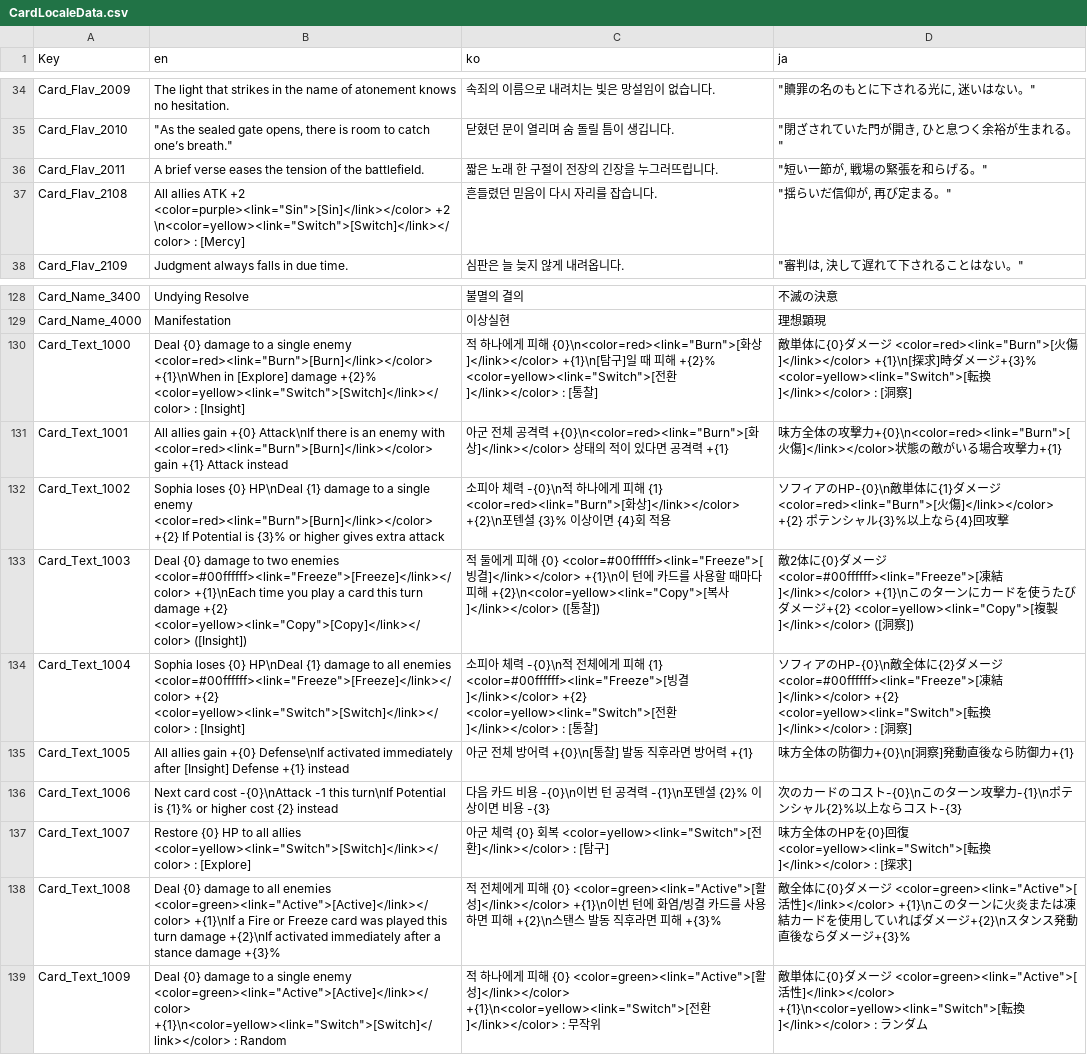
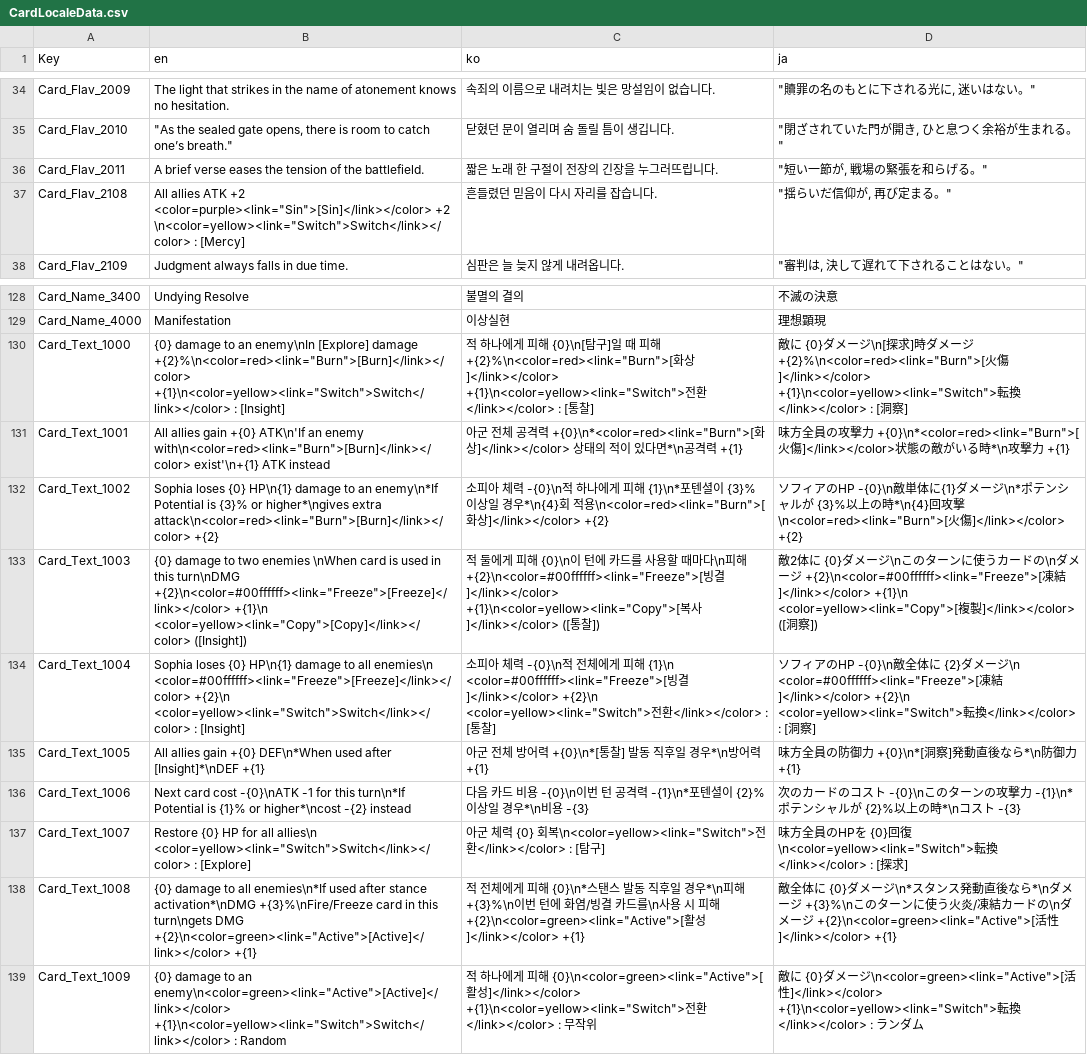
Before and after one commit to The-Fable-Unwritten-Final/The_Fable_Unwritten, a CSV file: Assets/Resources/ExternalFiles/CardLocaleData.csv, drawn as a sheet; only a part is shown, gaps mark what is left out; the diff covers the shown part only; the diff names each change by its address in the sheet, - before the commit and + after, or states it on an @@ line.

Commit message:
[Fix] Card locale data line change with text data change.
- 카드 텍스트 로케일 데이터의 줄 바꿈 및 설명 가독성 상향

```diff
--- a/Assets/Resources/ExternalFiles/CardLocaleData.csv
+++ b/Assets/Resources/ExternalFiles/CardLocaleData.csv
-B37 (en): …<color=purple><link="Sin">[Sin]</link></color> +2 \n<color=yellow><link="Switch">[Switch]</link></color> : [Mercy]
+B37 (en): …<color=purple><link="Sin">[Sin]</link></color> +2 \n<color=yellow><link="Switch">Switch</link></color> : [Mercy]
-B130 (en): Deal {0} damage to a single enemy <color=red><link="Burn">[Burn]</link></color> +{1}\nWhen in [Explore] damage +{2}% <color=yellow><link="Switch">[Switch]</link></color> : [Insight]
+B130 (en): {0} damage to an enemy\nIn [Explore] damage +{2}%\n<color=red><link="Burn">[Burn]</link></color> +{1}\n<color=yellow><link="Switch">Switch</link></color> : [Insight]
-C130 (ko): …해 {0}\n<color=red><link="Burn">[화상]</link></color> +{1}\n[탐구]일 때 피해 +{2}% <color=yellow><link="Switch">[전환]</link></color> : […
+C130 (ko): …해 {0}\n[탐구]일 때 피해 +{2}%\n<color=red><link="Burn">[화상]</link></color> +{1}\n<color=yellow><link="Switch">전환</link></color> : […
-D130 (ja): 敵単体に{0}ダメージ <color=red><link="Burn">[火傷]</link></color> +{1}\n[探求]時ダメージ+{3}% <color=yellow><link="Switch">[転換]</link></color> : […
+D130 (ja): 敵に {0}ダメージ\n[探求]時ダメージ +{2}%\n<color=red><link="Burn">[火傷]</link></color> +{1}\n<color=yellow><link="Switch">転換</link></color> : […
-B131 (en): …gain +{0} Attack\nIf there is an enemy with <color=red><link="Burn">[Burn]</link></color> gain +{1} Attack instead
+B131 (en): …gain +{0} ATK\n'If an enemy with\n<color=red><link="Burn">[Burn]</link></color> exist'\n+{1} ATK instead
-C131 (ko): …력 +{0}\n<color=red><link="Burn">[화상]</link></color> 상태의 적이 있다면 공격…
+C131 (ko): …력 +{0}\n*<color=red><link="Burn">[화상]</link></color> 상태의 적이 있다면*\n공격…
-D131 (ja): …方全体の攻撃力+{0}\n<color=red><link="Burn">[火傷]</link></color>状態の敵がいる場合攻撃力+{1}
+D131 (ja): …方全員の攻撃力 +{0}\n*<color=red><link="Burn">[火傷]</link></color>状態の敵がいる時*\n攻撃力 +{1}
-B132 (en): …loses {0} HP\nDeal {1} damage to a single enemy <color=red><link="Burn">[Burn]</link></color> +{2} If Potential is {3}% or higher gives extra attack
+B132 (en): …loses {0} HP\n{1} damage to an enemy\n*If Potential is {3}% or higher*\ngives extra attack\n<color=red><link="Burn">[Burn]</link></color> +{2}
-C132 (ko): …해 {1} <color=red><link="Burn">[화상]</link></color> +{2}\n포텐셜 {3}% 이상이면 {4}회 적용
+C132 (ko): …해 {1}\n*포텐셜이 {3}% 이상일 경우*\n{4}회 적용\n<color=red><link="Burn">[화상]</link></color> +{2}
-D132 (ja): …アのHP-{0}\n敵単体に{1}ダメージ <color=red><link="Burn">[火傷]</link></color> +{2} ポテンシャル{3}%以上なら{4}回攻撃
+D132 (ja): …アのHP -{0}\n敵単体に{1}ダメージ\n*ポテンシャルが {3}%以上の時*\n{4}回攻撃\n<color=red><link="Burn">[火傷]</link></color> +{2}
-B133 (en): Deal {0} damage to two enemies <color=#00ffffff><link="Freeze">[Freeze]</link></color> +{1}\nEach time you play a card this turn damage +{2} <color=yellow><link="Copy">[Copy]</link></color> ([Insight])
+B133 (en): {0} damage to two enemies \nWhen card is used in this turn\nDMG +{2}\n<color=#00ffffff><link="Freeze">[Freeze]</link></color> +{1}\n <color=yellow><link="Copy">[Copy]</link></color> ([Insight])
-C133 (ko): …해 {0} <color=#00ffffff><link="Freeze">[빙결]</link></color> +{1}\n이 턴에 카드를 사용할 때마다 피해 +{2}\n<color=yellow><link="Copy">[복사…
+C133 (ko): …해 {0}\n이 턴에 카드를 사용할 때마다\n피해 +{2}\n<color=#00ffffff><link="Freeze">[빙결]</link></color> +{1}\n<color=yellow><link="Copy">[복사…
-D133 (ja): …体に{0}ダメージ <color=#00ffffff><link="Freeze">[凍結]</link></color> +{1}\nこのターンにカードを使うたびダメージ+{2} <color=yellow><link="Copy">[複…
+D133 (ja): …体に {0}ダメージ\nこのターンに使うカードの\nダメージ +{2}\n<color=#00ffffff><link="Freeze">[凍結]</link></color> +{1}\n <color=yellow><link="Copy">[複…
-B134 (en): …loses {0} HP\nDeal {1} damage to all enemies <color=#00ffffff><link="Freeze">[Freeze]</link></color> +{2} <color=yellow><link="Switch">[Switch]</link></color> : [Insight]
+B134 (en): …loses {0} HP\n{1} damage to all enemies\n <color=#00ffffff><link="Freeze">[Freeze]</link></color> +{2}\n <color=yellow><link="Switch">Switch</link></color> : [Insight]
-C134 (ko): …해 {1} <color=#00ffffff><link="Freeze">[빙결]</link></color> +{2} <color=yellow><link="Switch">[전환]</link></color> : […
+C134 (ko): …해 {1}\n <color=#00ffffff><link="Freeze">[빙결]</link></color> +{2}\n <color=yellow><link="Switch">전환</link></color> : […
-D134 (ja): …アのHP-{0}\n敵全体に{2}ダメージ <color=#00ffffff><link="Freeze">[凍結]</link></color> +{2} <color=yellow><link="Switch">[転換]</link></color> : […
+D134 (ja): …アのHP -{0}\n敵全体に {2}ダメージ\n <color=#00ffffff><link="Freeze">[凍結]</link></color> +{2}\n <color=yellow><link="Switch">転換</link></color> : […
-B135 (en): …gain +{0} Defense\nIf activated immediately after [Insight] Defense +{1} instead
+B135 (en): …gain +{0} DEF\n*When used after [Insight]*\nDEF +{1}
-C135 (ko): 아군 전체 방어력 +{0}\n[통찰] 발동 직후라면 방어력 +{1}
+C135 (ko): 아군 전체 방어력 +{0}\n*[통찰] 발동 직후일 경우*\n방어력 +{1}
-D135 (ja): 味方全体の防御力+{0}\n[洞察]発動直後なら防御力+{1}
+D135 (ja): 味方全員の防御力 +{0}\n*[洞察]発動直後なら*\n防御力 +{1}
-B136 (en): …card cost -{0}\nAttack -1 this turn\nIf Potential is {1}% or higher cost {2} instead
+B136 (en): …card cost -{0}\nATK -1 for this turn\n*If Potential is {1}% or higher*\ncost -{2} instead
-C136 (ko): …공격력 -{1}\n포텐셜 {2}% 이상이면 비용 -{3}
+C136 (ko): …공격력 -{1}\n*포텐셜이 {2}% 이상일 경우*\n비용 -{3}
-D136 (ja): …のコスト-{0}\nこのターン攻撃力-{1}\nポテンシャル{2}%以上ならコスト-{3}
+D136 (ja): …のコスト -{0}\nこのターンの攻撃力 -{1}\n*ポテンシャルが {2}%以上の時*\nコスト -{3}
-B137 (en): …{0} HP to all allies <color=yellow><link="Switch">[Switch]</link></color> : [Explore]
+B137 (en): …{0} HP for all allies\n <color=yellow><link="Switch">Switch</link></color> : [Explore]
-C137 (ko): …회복 <color=yellow><link="Switch">[전환]</link></color> : […
+C137 (ko): …회복\n<color=yellow><link="Switch">전환</link></color> : […
-D137 (ja): …方全体のHPを{0}回復 <color=yellow><link="Switch">[転換]</link></color> : […
+D137 (ja): …方全員のHPを {0}回復\n<color=yellow><link="Switch">転換</link></color> : […
-B138 (en): Deal {0} damage to all enemies <color=green><link="Active">[Active]</link></color> +{1}\nIf a Fire or Freeze card was played this turn damage +{2}\nIf activated immediately after a stance damage +{3}%
+B138 (en): {0} damage to all enemies\n*If used after stance activation*\nDMG +{3}%\nFire/Freeze card in this turn\ngets DMG +{2}\n<color=green><link="Active">[Active]</link></color> +{1}
-C138 (ko): …피해 {0} <color=green><link="Active">[활성]</link></color> +{1}\n이번 턴에 화염/빙결 카드를 사용하면 피해 +{2}\n스탠스 발동 직후라면 피해 +{3}%
+C138 (ko): …피해 {0}\n*스탠스 발동 직후일 경우*\n피해 +{3}%\n이번 턴에 화염/빙결 카드를\n사용 시 피해 +{2}\n<color=green><link="Active">[활성]</link></color> +{1}
-D138 (ja): 敵全体に{0}ダメージ <color=green><link="Active">[活性]</link></color> +{1}\nこのターンに火炎または凍結カードを使用していればダメージ+{2}\nスタンス発動直後ならダメージ+{3}%
+D138 (ja): 敵全体に {0}ダメージ\n*スタンス発動直後なら*\nダメージ +{3}%\nこのターンに使う火炎/凍結カードの\nダメージ +{2}\n<color=green><link="Active">[活性]</link></color> +{1}
-B139 (en): Deal {0} damage to a single enemy <color=green><link="Active">[Active]</link></color> +{1}\n<color=yellow><link="Switch">[Switch]</link></color> : Random
+B139 (en): {0} damage to an enemy\n<color=green><link="Active">[Active]</link></color> +{1}\n<color=yellow><link="Switch">Switch</link></color> : Random
-C139 (ko): …해 {0} <color=green><link="Active">[활성]</link></color> +{1}\n<color=yellow><link="Switch">[전환]</link></color> : 무…
+C139 (ko): …해 {0}\n<color=green><link="Active">[활성]</link></color> +{1}\n<color=yellow><link="Switch">전환</link></color> : 무…
-D139 (ja): 敵単体に{0}ダメージ <color=green><link="Active">[活性]</link></color> +{1}\n<color=yellow><link="Switch">[転換]</link></color> : ラ…
+D139 (ja): 敵に {0}ダメージ\n<color=green><link="Active">[活性]</link></color> +{1}\n<color=yellow><link="Switch">転換</link></color> : ラ…
```
Also changed, not shown: 158 edited cells elsewhere in this file, 6 other files.
